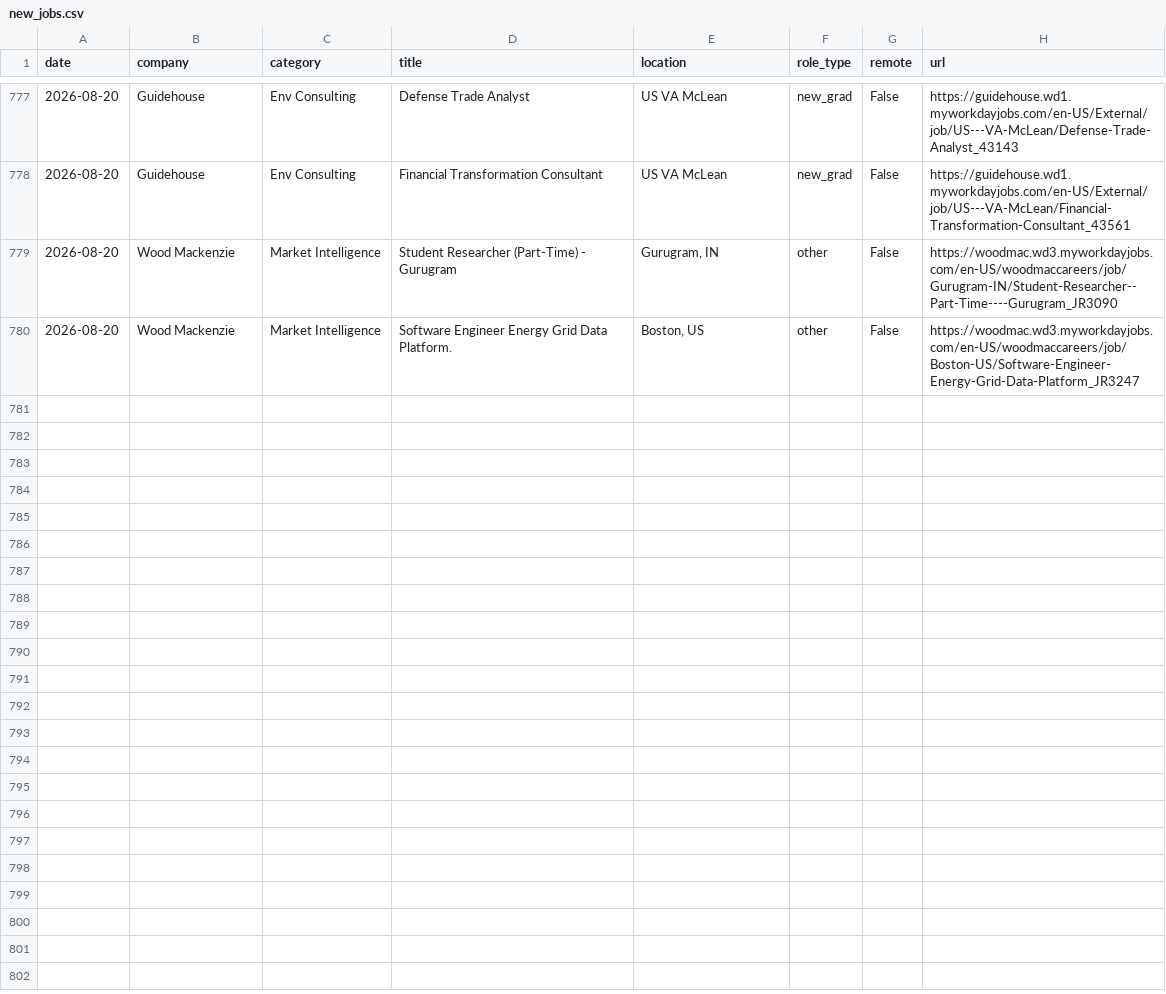
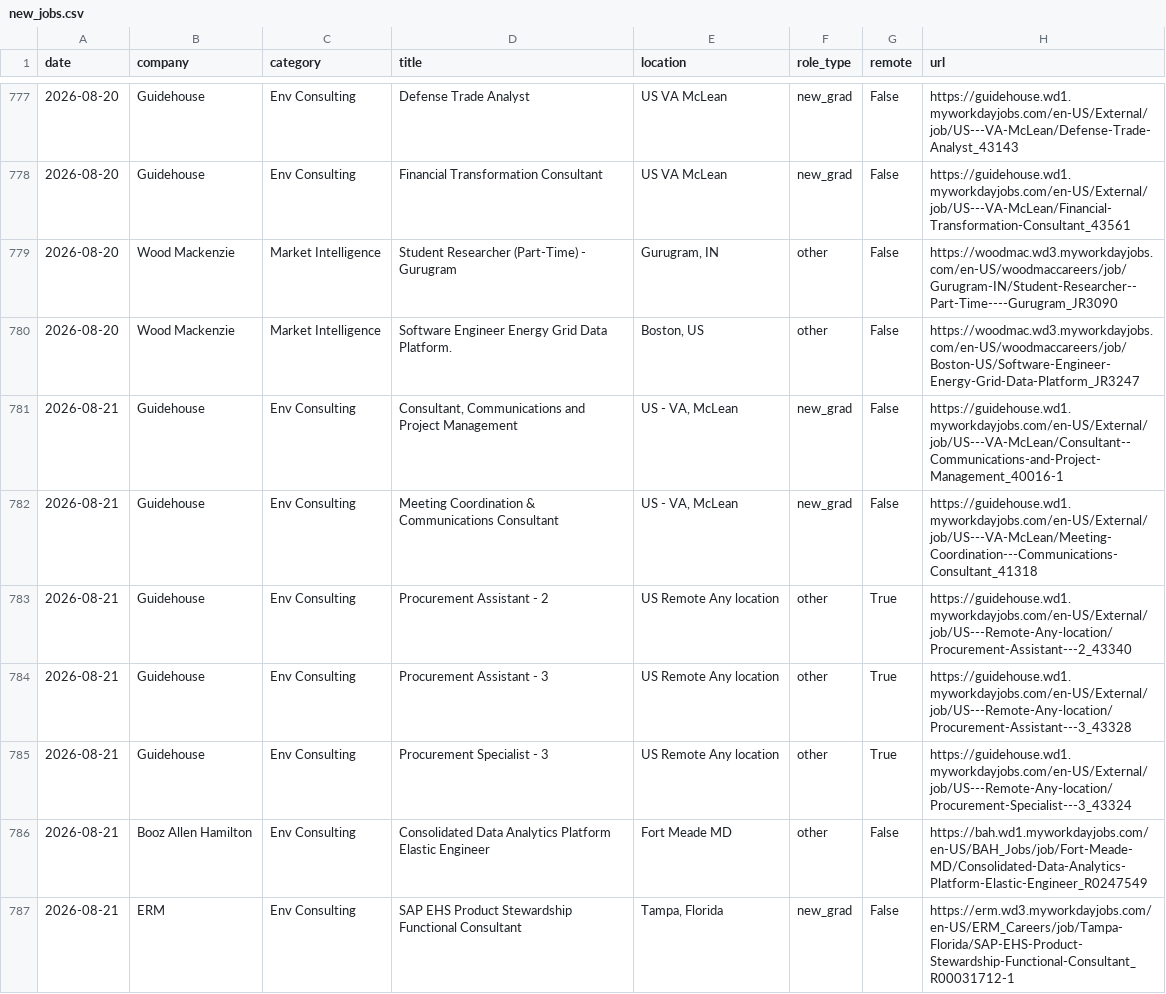
Before and after one commit to calvincj/job-tracker, a CSV file: data/new_jobs.csv, drawn as a sheet; only a part is shown, gaps mark what is left out.

```diff
--- a/data/new_jobs.csv
+++ b/data/new_jobs.csv
@@ -780 +780,8 @@ date,company,category,title,location,role_type,remote,url
 2026-08-20,Wood Mackenzie,Market Intelligence,Software Engineer Energy Grid Data Platform.,"Boston, US",other,False,https://woodmac.wd3.myworkdayjobs.com/en-US/woodmaccareers/job/Boston-US/Software-Engineer-Energy-Grid-Data-Platform_JR3247
+2026-08-21,Guidehouse,Env Consulting,"Consultant, Communications and Project Management","US - VA, McLean",new_grad,False,https://guidehouse.wd1.myworkdayjobs.com/en-US/External/job/US---VA-McLean/Consultant--Communications-and-Project-Management_40016-1
+2026-08-21,Guidehouse,Env Consulting,Meeting Coordination & Communications Consultant,"US - VA, McLean",new_grad,False,https://guidehouse.wd1.myworkdayjobs.com/en-US/External/job/US---VA-McLean/Meeting-Coordination---Communications-Consultant_41318
+2026-08-21,Guidehouse,Env Consulting,Procurement Assistant - 2,US   Remote Any location,other,True,https://guidehouse.wd1.myworkdayjobs.com/en-US/External/job/US---Remote-Any-location/Procurement-Assistant---2_43340
+2026-08-21,Guidehouse,Env Consulting,Procurement Assistant - 3,US   Remote Any location,other,True,https://guidehouse.wd1.myworkdayjobs.com/en-US/External/job/US---Remote-Any-location/Procurement-Assistant---3_43328
+2026-08-21,Guidehouse,Env Consulting,Procurement Specialist - 3,US   Remote Any location,other,True,https://guidehouse.wd1.myworkdayjobs.com/en-US/External/job/US---Remote-Any-location/Procurement-Specialist---3_43324
+2026-08-21,Booz Allen Hamilton,Env Consulting,Consolidated Data Analytics Platform Elastic Engineer,Fort Meade MD,other,False,https://bah.wd1.myworkdayjobs.com/en-US/BAH_Jobs/job/Fort-Meade-MD/Consolidated-Data-Analytics-Platform-Elastic-Engineer_R0247549
+2026-08-21,ERM,Env Consulting,SAP EHS Product Stewardship Functional Consultant,"Tampa, Florida",new_grad,False,https://erm.wd3.myworkdayjobs.com/en-US/ERM_Careers/job/Tampa-Florida/SAP-EHS-Product-Stewardship-Functional-Consultant_R00031712-1
```
Also changed, not shown: 3 other files.
